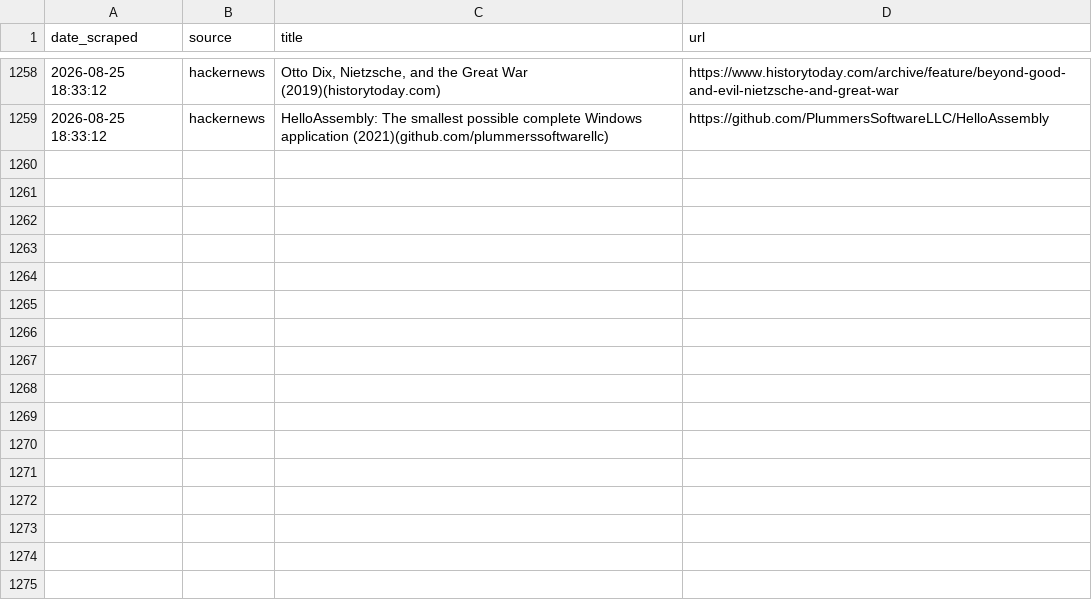
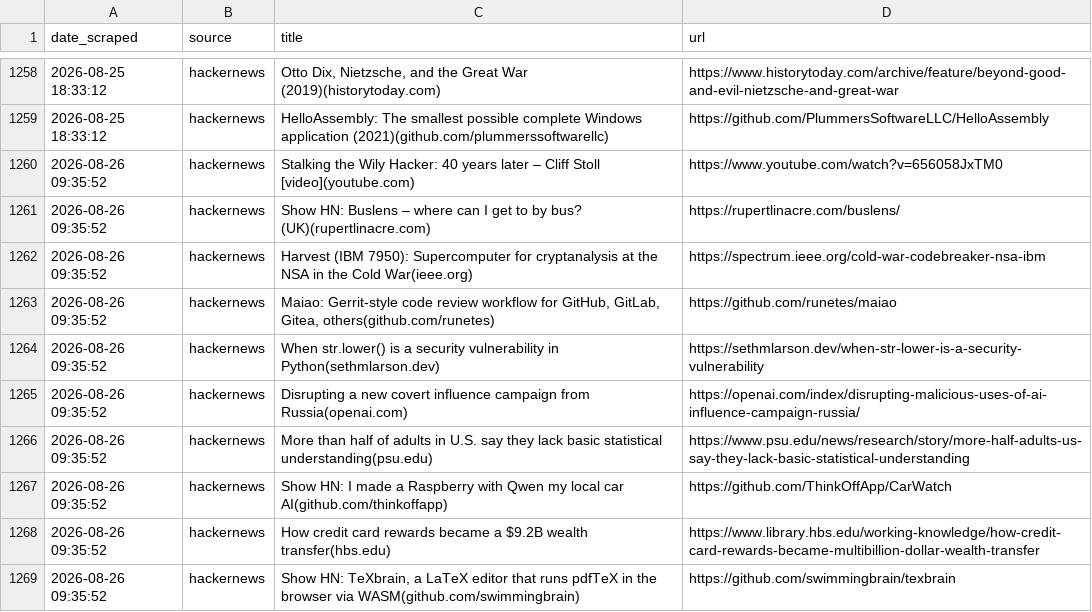
Before and after one commit to yosserayari/trendwatch, a CSV file: storage/history.csv, drawn as a sheet; only a part is shown, gaps mark what is left out.

```diff
--- a/storage/history.csv
+++ b/storage/history.csv
@@ -1259 +1259,11 @@ date_scraped,source,title,url
 2026-08-25 18:33:12,hackernews,HelloAssembly: The smallest possible complete Windows application (2021)(github.com/plummerssoftwarellc),https://github.com/PlummersSoftwareLLC/HelloAssembly
+2026-08-26 09:35:52,hackernews,Stalking the Wily Hacker: 40 years later – Cliff Stoll [video](youtube.com),https://www.youtube.com/watch?v=656058JxTM0
+2026-08-26 09:35:52,hackernews,Show HN: Buslens – where can I get to by bus? (UK)(rupertlinacre.com),https://rupertlinacre.com/buslens/
+2026-08-26 09:35:52,hackernews,Harvest (IBM 7950): Supercomputer for cryptanalysis at the NSA in the Cold War(ieee.org),https://spectrum.ieee.org/cold-war-codebreaker-nsa-ibm
+2026-08-26 09:35:52,hackernews,"Maiao: Gerrit-style code review workflow for GitHub, GitLab, Gitea, others(github.com/runetes)",https://github.com/runetes/maiao
+2026-08-26 09:35:52,hackernews,When str.lower() is a security vulnerability in Python(sethmlarson.dev),https://sethmlarson.dev/when-str-lower-is-a-security-vulnerability
+2026-08-26 09:35:52,hackernews,Disrupting a new covert influence campaign from Russia(openai.com),https://openai.com/index/disrupting-malicious-uses-of-ai-influence-campaign-russia/
+2026-08-26 09:35:52,hackernews,More than half of adults in U.S. say they lack basic statistical understanding(psu.edu),https://www.psu.edu/news/research/story/more-half-adults-us-say-they-lack-basic-statistical-understanding
+2026-08-26 09:35:52,hackernews,Show HN: I made a Raspberry with Qwen my local car AI(github.com/thinkoffapp),https://github.com/ThinkOffApp/CarWatch
+2026-08-26 09:35:52,hackernews,How credit card rewards became a $9.2B wealth transfer(hbs.edu),https://www.library.hbs.edu/working-knowledge/how-credit-card-rewards-became-multibillion-dollar-wealth-transfer
+2026-08-26 09:35:52,hackernews,"Show HN: TeXbrain, a LaTeX editor that runs pdfTeX in the browser via WASM(github.com/swimmingbrain)",https://github.com/swimmingbrain/texbrain
```
